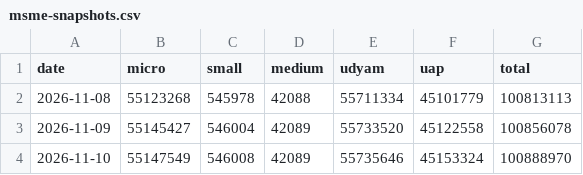
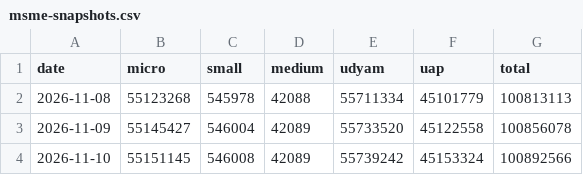
Before and after one commit to pulkitwork2901-creator/Pulkit-Tyagi-NITI-Aayog, a CSV file: data/reform/msme-snapshots.csv, drawn as a sheet.

```diff
--- a/data/reform/msme-snapshots.csv
+++ b/data/reform/msme-snapshots.csv
@@ -3,2 +3,2 @@ date,micro,small,medium,udyam,uap,total
 2026-11-09,55145427,546004,42089,55733520,45122558,100856078
-2026-11-10,55147549,546008,42089,55735646,45153324,100888970
+2026-11-10,55151145,546008,42089,55739242,45153324,100892566
```
Also changed, not shown: 2 other files.
